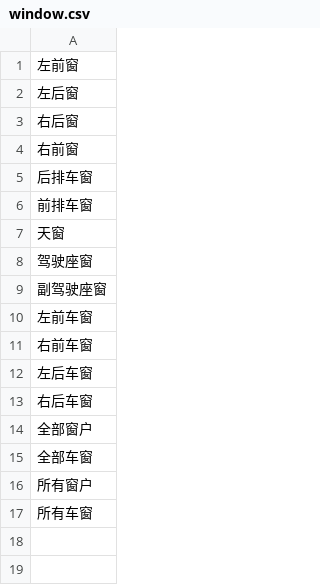
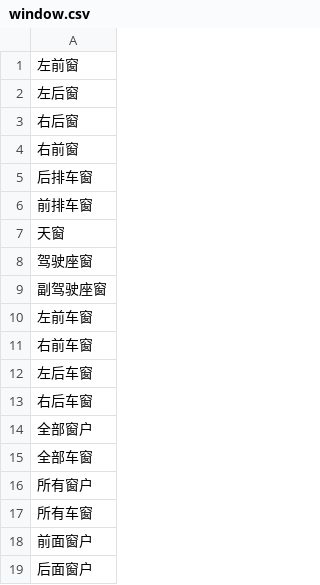
Before and after one commit to xiaoleitw/chatbot, a CSV file: csv/window.csv, drawn as a sheet.

```diff
--- a/csv/window.csv
+++ b/csv/window.csv
@@ -17 +17,3 @@
 所有车窗
+前面窗户
+后面窗户
```
Also changed, not shown: 16 other files.
